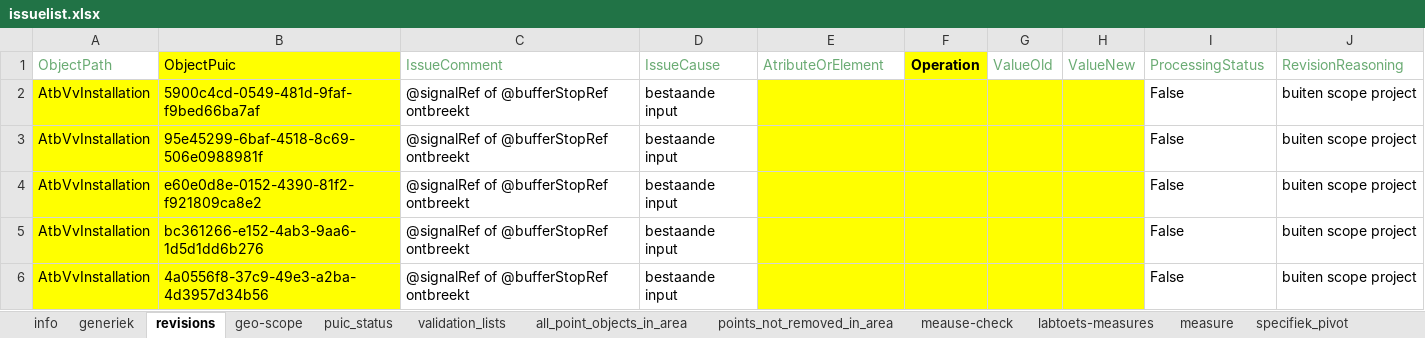
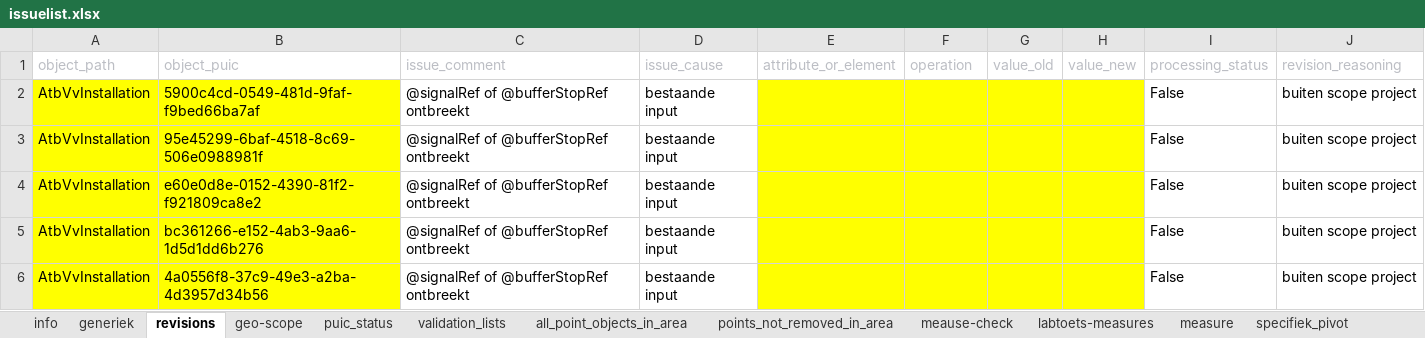
Before and after one commit to KerkhofJ/IMX_dataverbetering, an Excel workbook: sample_data/issuelist.xlsx, sheet revisions, drawn as a sheet; only a part is shown; values as stored, in another font and other column widths than the file's, no borders; conditional formats not drawn; removed rows and columns are numbered as before the commit, all else as after; the diff names each change by its address in the sheet, - before the commit and + after, or states it on an @@ line.

```diff
--- a/sample_data/issuelist.xlsx (sheet revisions)
+++ b/sample_data/issuelist.xlsx (sheet revisions)
-row 1: ObjectPath | ObjectPuic | IssueComment | IssueCause | AtributeOrElement | Operation | ValueOld | ValueNew | ProcessingStatus | RevisionReasoning
+row 1: object_path | object_puic | issue_comment | issue_cause | attribute_or_element | operation | value_old | value_new | processing_status | revision_reasoning
```
Also changed, not shown: sample_data/20250430_202130-diff.xlsx, sample_data/issuelist-processed.xlsx, 19 other files.
